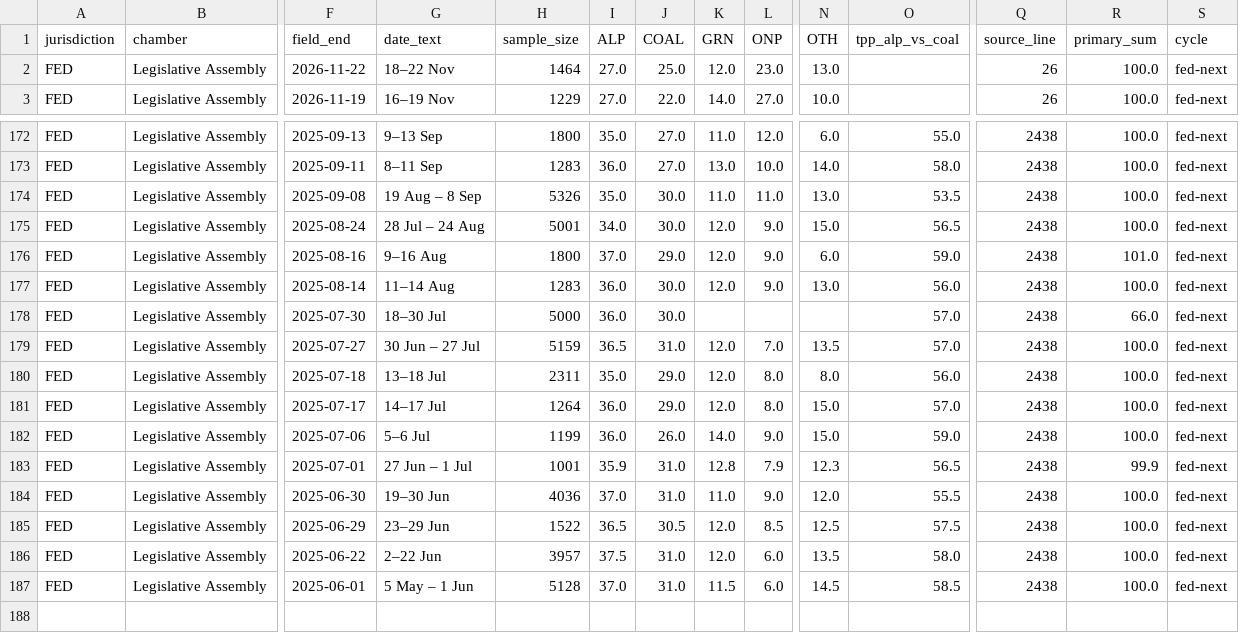
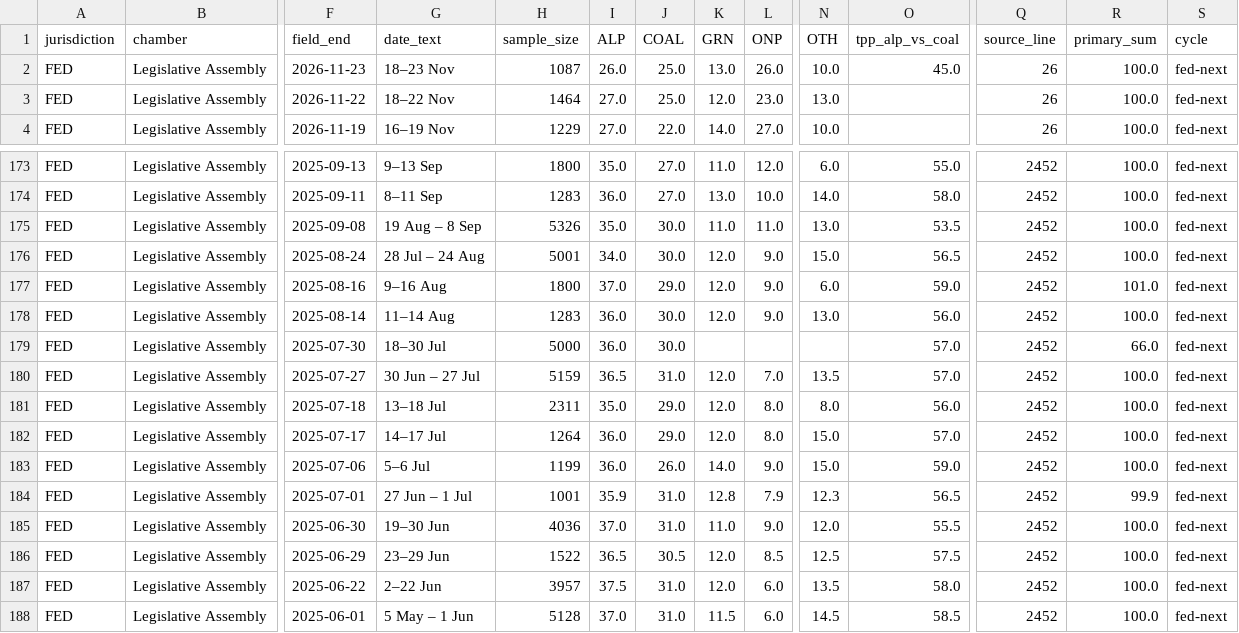
Before and after one commit to RPBatchelor/crystal-ballot, a CSV file: data/processed/polls_fed-next.csv, drawn as a sheet; only a part is shown, gaps mark what is left out; addresses are those after the commit; rows hold the shown columns only; the diff covers the shown part only; the diff names each change by its address in the sheet, - before the commit and + after, or states it on an @@ line.

```diff
--- a/data/processed/polls_fed-next.csv
+++ b/data/processed/polls_fed-next.csv
+row 2: FED | Legislative Assembly | 2026-11-23 | 18–23 Nov | 1087 | 26.0 | 25.0 | 13.0 | 26.0 | 10.0 | 45.0 | 26 | 100.0 | fed-next
-Q173:Q188 (source_line): 2438
+Q173:Q188 (source_line): 2452
```
Also changed, not shown: 27 edited cells elsewhere in this file, data/processed/polls_fed_all.csv, data/processed/polls_vic-2026.csv, 14 other files.
